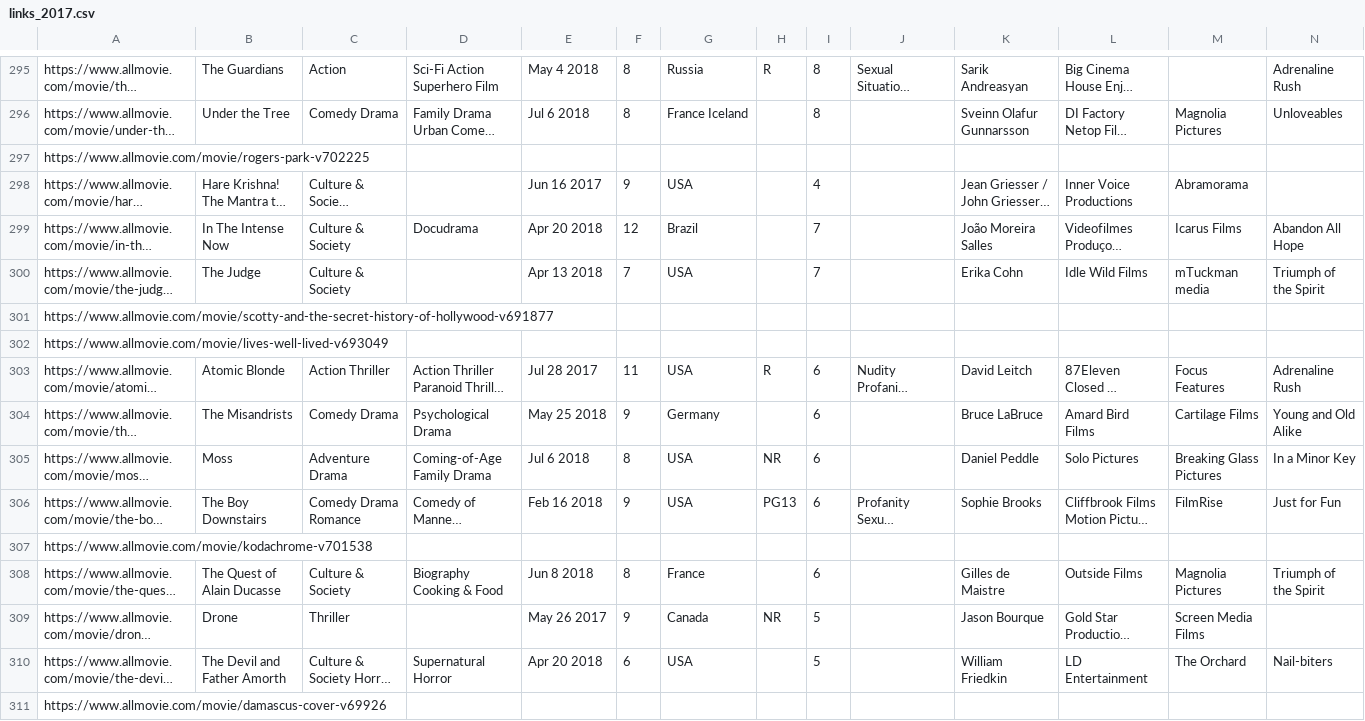
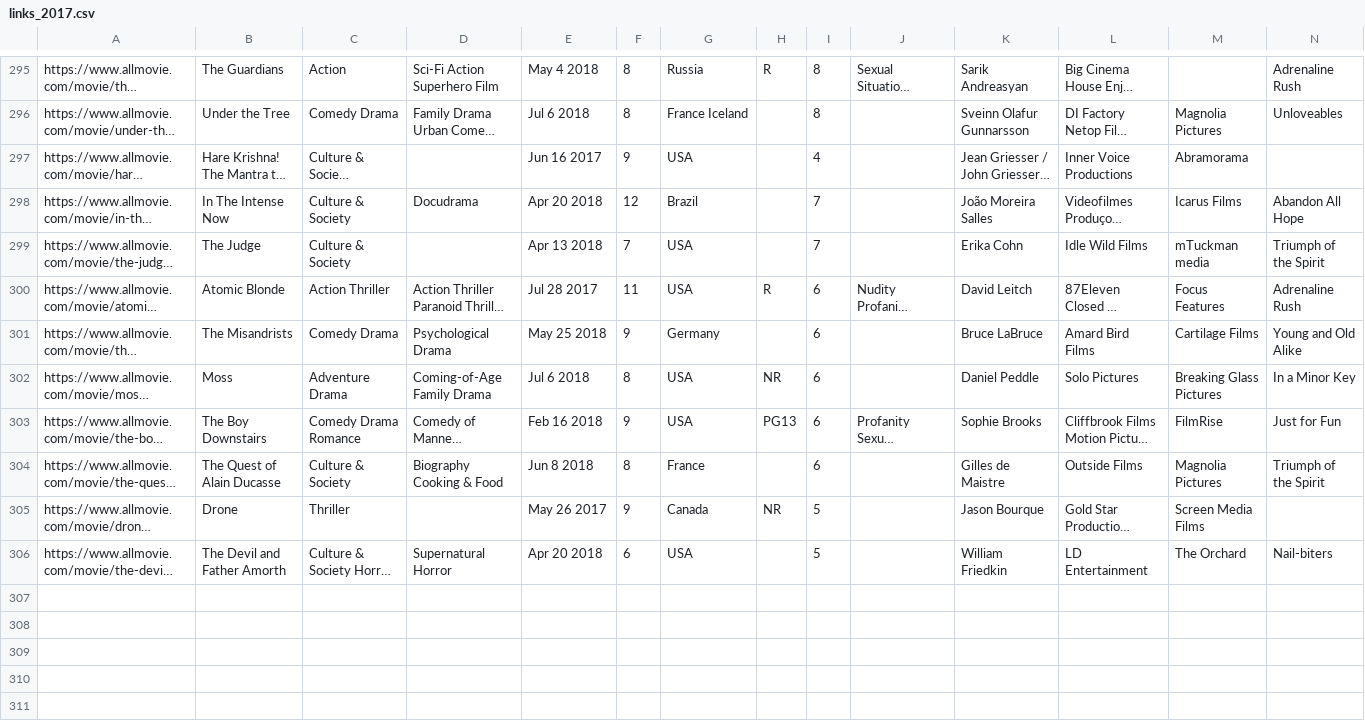
Before and after one commit to MarioFernandes73/FEUP_DAPI, a CSV file: data/links_2017.csv, drawn as a sheet; only a part is shown, gaps mark what is left out; long unchanged cells end in …; rows hold the shown columns only; the diff names each change by its address in the sheet, - before the commit and + after, or states it on an @@ line.

```diff
--- a/data/links_2017.csv
+++ b/data/links_2017.csv
-row 297: https://www.allmovie.com/movie/rogers-park-v702225
-row 301: https://www.allmovie.com/movie/scotty-and-the-secret-history-of-hollywood-v691877
-row 302: https://www.allmovie.com/movie/lives-well-lived-v693049
-row 307: https://www.allmovie.com/movie/kodachrome-v701538
-row 311: https://www.allmovie.com/movie/damascus-cover-v69926
```
Also changed, not shown: data/links_2015.csv.
